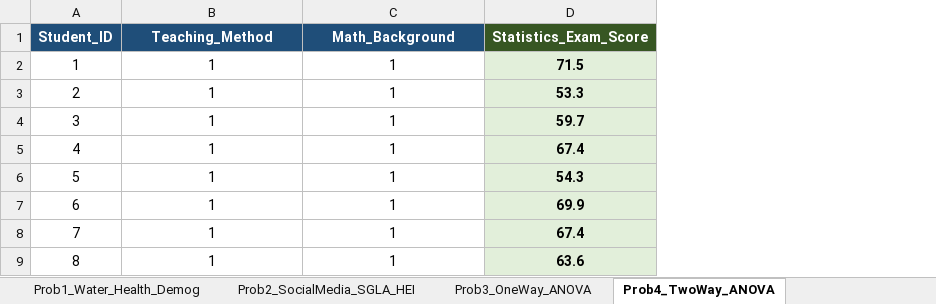
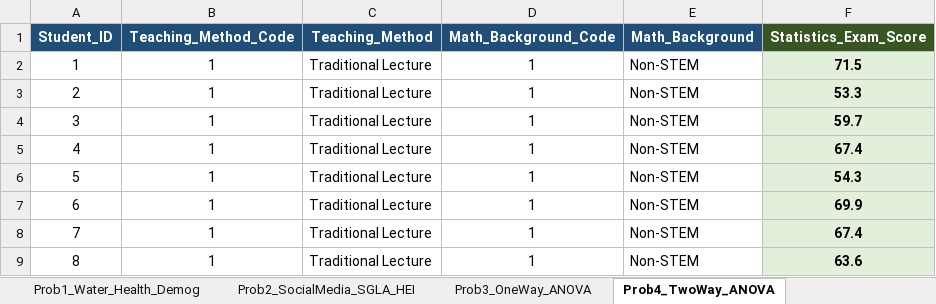
Before and after one commit to olegnatruk/probstat-reviewer, an Excel workbook: Jamovi_Seatwork_Practice_Data.xlsx, sheet Prob4_TwoWay_ANOVA, drawn as a sheet; only a part is shown; values as stored, in another font and other column widths than the file's, no borders; addresses are those after the commit; the diff names each change by its address in the sheet, - before the commit and + after, or states it on an @@ line.

```diff
--- a/Jamovi_Seatwork_Practice_Data.xlsx (sheet Prob4_TwoWay_ANOVA)
+++ b/Jamovi_Seatwork_Practice_Data.xlsx (sheet Prob4_TwoWay_ANOVA)
+column C (Teaching_Method), rows 2-9: all Traditional Lecture
+column E (Math_Background), rows 2-9: all Non-STEM
-B1: Teaching_Method
+B1: Teaching_Method_Code
-D1: Math_Background
+D1: Math_Background_Code
```
Also changed, not shown: sheet Prob1_Water_Health_Demog, sheet Directory & Guide, sheet Codebook_and_Scales, sheet Prob3_OneWay_ANOVA, sheet Prob2_SocialMedia_SGLA_HEI, sheet Prob5_Descriptives_Variance, 1 other file.
